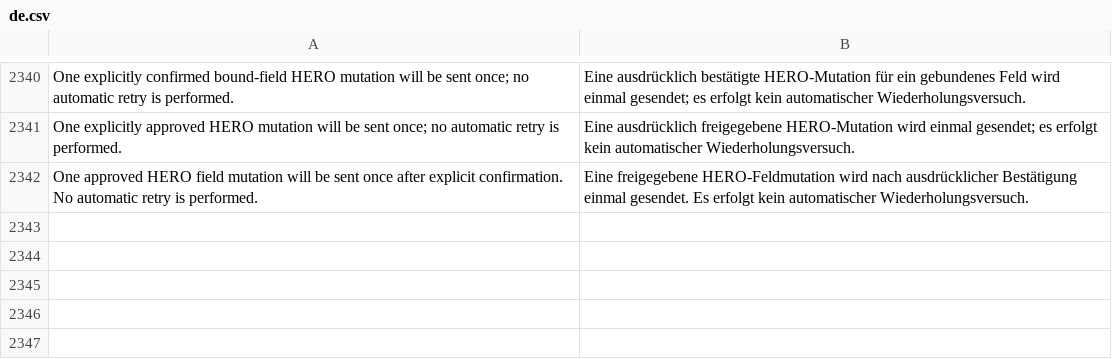
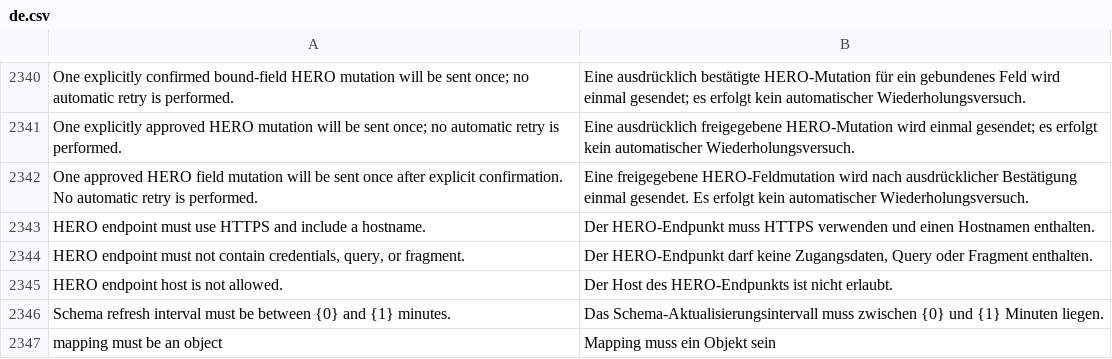
Before and after one commit to unwichtigfett/hero_integration, a CSV file: hero_integration/translations/de.csv, drawn as a sheet; only a part is shown, gaps mark what is left out.

```diff
--- a/hero_integration/translations/de.csv
+++ b/hero_integration/translations/de.csv
@@ -2342 +2342,6 @@ One explicitly approved HERO mutation will be sent once; no automatic retry is p
 One approved HERO field mutation will be sent once after explicit confirmation. No automatic retry is performed.,Eine freigegebene HERO-Feldmutation wird nach ausdrücklicher Bestätigung einmal gesendet. Es erfolgt kein automatischer Wiederholungsversuch.
+HERO endpoint must use HTTPS and include a hostname.,Der HERO-Endpunkt muss HTTPS verwenden und einen Hostnamen enthalten.
+"HERO endpoint must not contain credentials, query, or fragment.","Der HERO-Endpunkt darf keine Zugangsdaten, Query oder Fragment enthalten."
+HERO endpoint host is not allowed.,Der Host des HERO-Endpunkts ist nicht erlaubt.
+Schema refresh interval must be between {0} and {1} minutes.,Das Schema-Aktualisierungsintervall muss zwischen {0} und {1} Minuten liegen.
+mapping must be an object,Mapping muss ein Objekt sein
```
Also changed, not shown: 3 other files.
